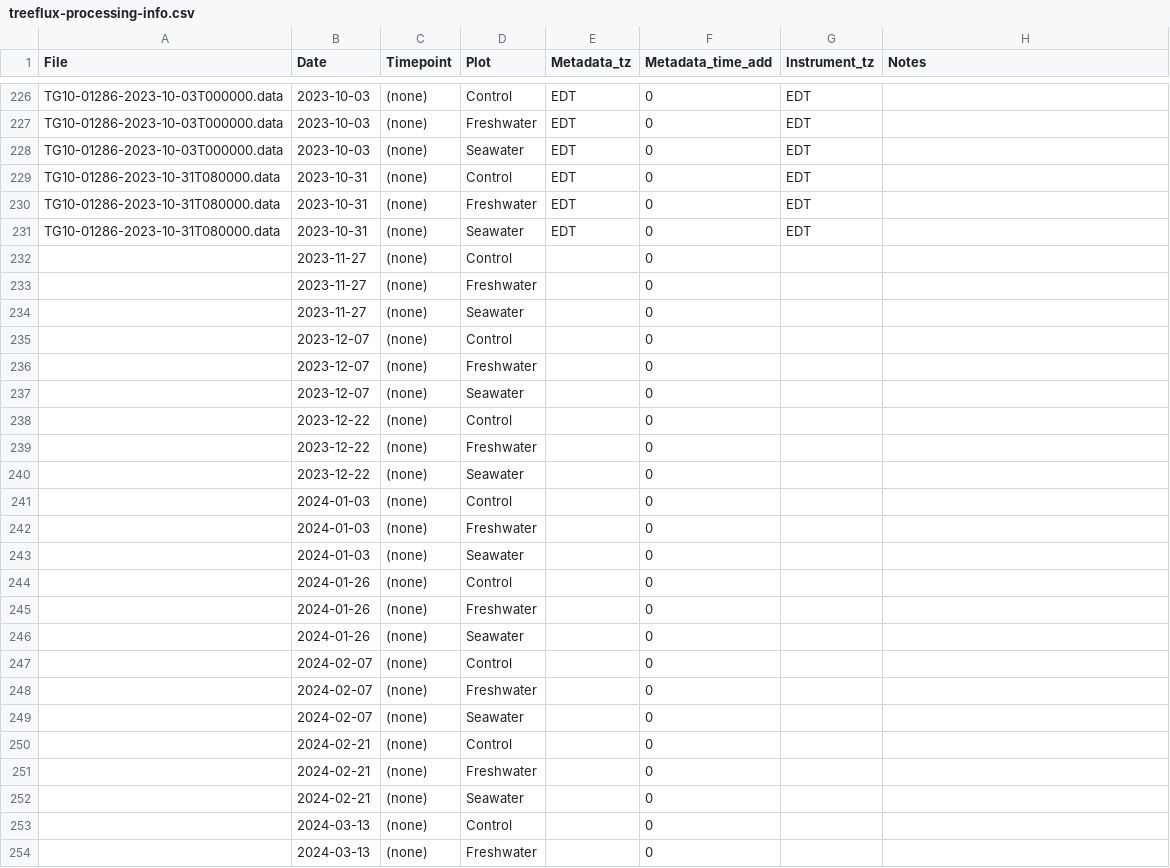
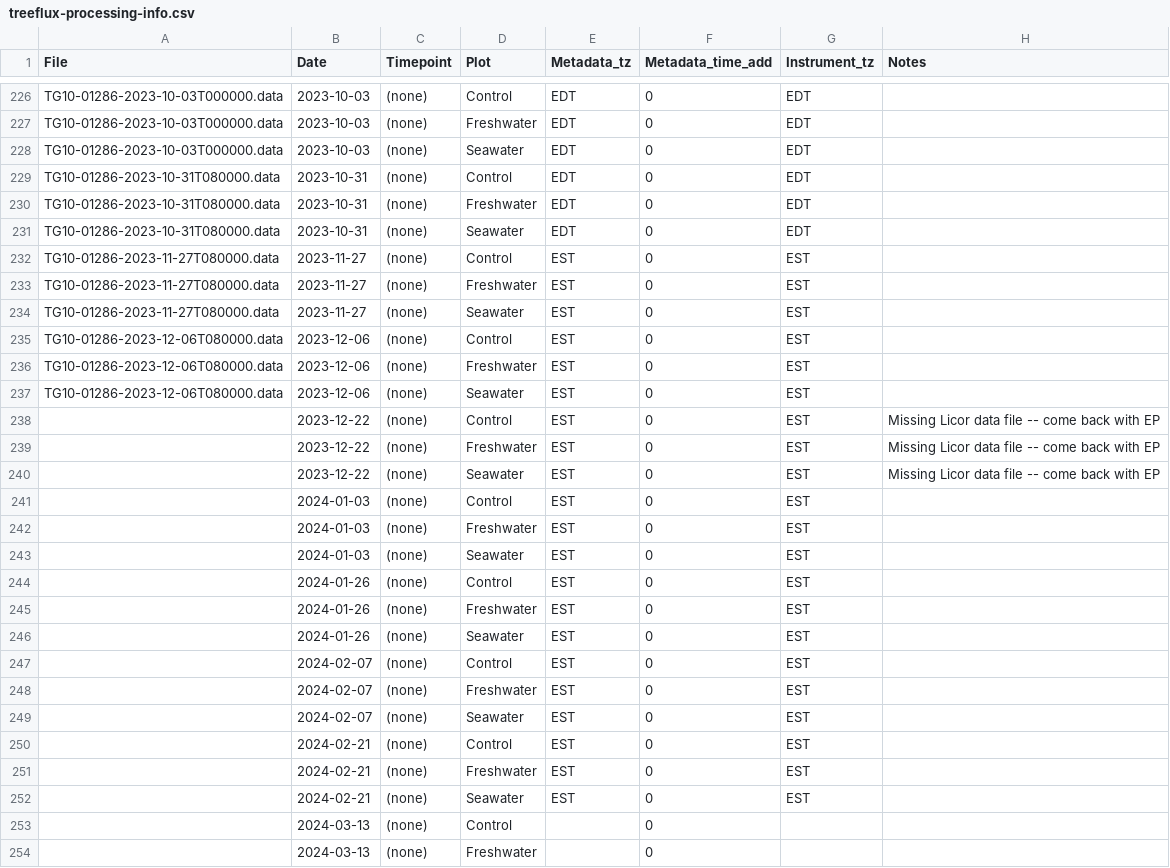
Before and after one commit to COMPASS-DOE/TEMPEST, a CSV file: Data/tree_flux_licor/treeflux-processing-info.csv, drawn as a sheet; only a part is shown, gaps mark what is left out.

```diff
--- a/Data/tree_flux_licor/treeflux-processing-info.csv
+++ b/Data/tree_flux_licor/treeflux-processing-info.csv
@@ -231,23 +231,23 @@ TG10-01286-2023-10-31T080000.data,2023-10-31,(none),Freshwater,EDT,0,EDT,
 TG10-01286-2023-10-31T080000.data,2023-10-31,(none),Seawater,EDT,0,EDT,
-,2023-11-27,(none),Control,,0,,
-,2023-11-27,(none),Freshwater,,0,,
-,2023-11-27,(none),Seawater,,0,,
-,2023-12-07,(none),Control,,0,,
-,2023-12-07,(none),Freshwater,,0,,
-,2023-12-07,(none),Seawater,,0,,
-,2023-12-22,(none),Control,,0,,
-,2023-12-22,(none),Freshwater,,0,,
-,2023-12-22,(none),Seawater,,0,,
-,2024-01-03,(none),Control,,0,,
-,2024-01-03,(none),Freshwater,,0,,
-,2024-01-03,(none),Seawater,,0,,
-,2024-01-26,(none),Control,,0,,
-,2024-01-26,(none),Freshwater,,0,,
-,2024-01-26,(none),Seawater,,0,,
-,2024-02-07,(none),Control,,0,,
-,2024-02-07,(none),Freshwater,,0,,
-,2024-02-07,(none),Seawater,,0,,
-,2024-02-21,(none),Control,,0,,
-,2024-02-21,(none),Freshwater,,0,,
-,2024-02-21,(none),Seawater,,0,,
+TG10-01286-2023-11-27T080000.data,2023-11-27,(none),Control,EST,0,EST,
+TG10-01286-2023-11-27T080000.data,2023-11-27,(none),Freshwater,EST,0,EST,
+TG10-01286-2023-11-27T080000.data,2023-11-27,(none),Seawater,EST,0,EST,
+TG10-01286-2023-12-06T080000.data,2023-12-06,(none),Control,EST,0,EST,
+TG10-01286-2023-12-06T080000.data,2023-12-06,(none),Freshwater,EST,0,EST,
+TG10-01286-2023-12-06T080000.data,2023-12-06,(none),Seawater,EST,0,EST,
+,2023-12-22,(none),Control,EST,0,EST,Missing Licor data file -- come back with EP
+,2023-12-22,(none),Freshwater,EST,0,EST,Missing Licor data file -- come back with EP
+,2023-12-22,(none),Seawater,EST,0,EST,Missing Licor data file -- come back with EP
+,2024-01-03,(none),Control,EST,0,EST,
+,2024-01-03,(none),Freshwater,EST,0,EST,
+,2024-01-03,(none),Seawater,EST,0,EST,
+,2024-01-26,(none),Control,EST,0,EST,
+,2024-01-26,(none),Freshwater,EST,0,EST,
+,2024-01-26,(none),Seawater,EST,0,EST,
+,2024-02-07,(none),Control,EST,0,EST,
+,2024-02-07,(none),Freshwater,EST,0,EST,
+,2024-02-07,(none),Seawater,EST,0,EST,
+,2024-02-21,(none),Control,EST,0,EST,
+,2024-02-21,(none),Freshwater,EST,0,EST,
+,2024-02-21,(none),Seawater,EST,0,EST,
 ,2024-03-13,(none),Control,,0,,
```
Also changed, not shown: Data/tree_flux_licor/metadata_excel_files/tree_flux_metadata21-25.csv.
